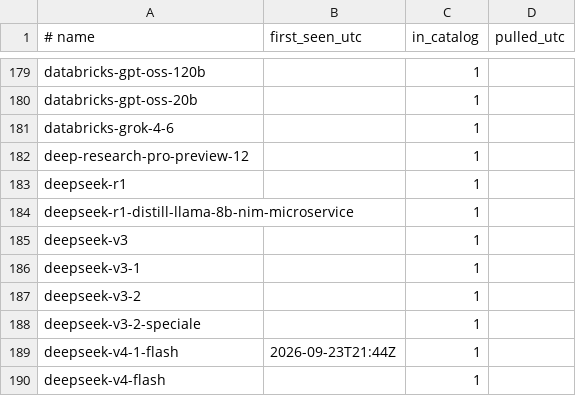
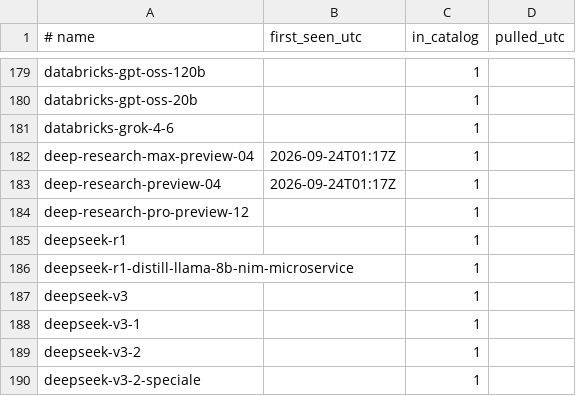
Before and after one commit to vovalukashov/model-watch, a TSV file: data/seen.tsv, drawn as a sheet; only a part is shown, gaps mark what is left out; the shorter side is filled out with more unchanged rows; the diff names each change by its address in the sheet, - before the commit and + after, or states it on an @@ line.

```diff
--- a/data/seen.tsv
+++ b/data/seen.tsv
+row 182: deep-research-max-preview-04 | 2026-09-24T01:17Z | 1
+row 183: deep-research-preview-04 | 2026-09-24T01:17Z | 1
```
Also changed, not shown: 1 other file.
